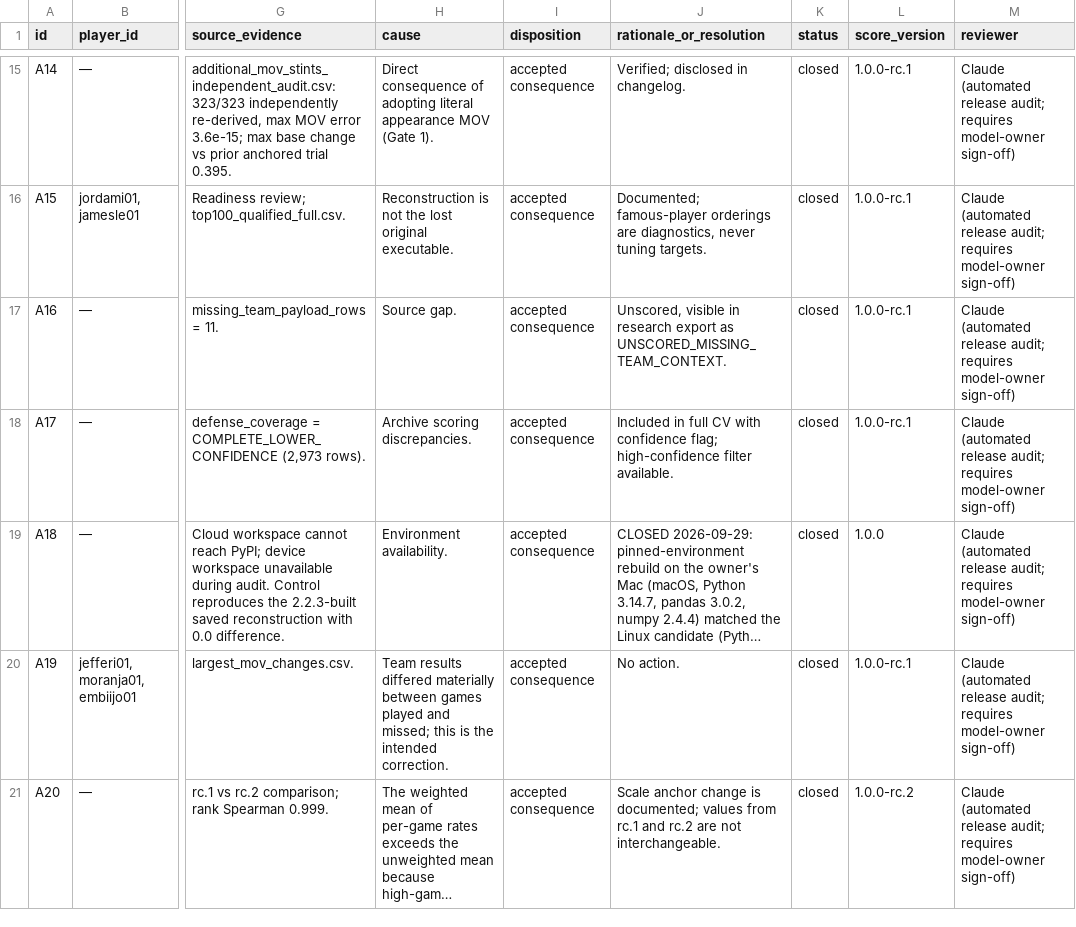
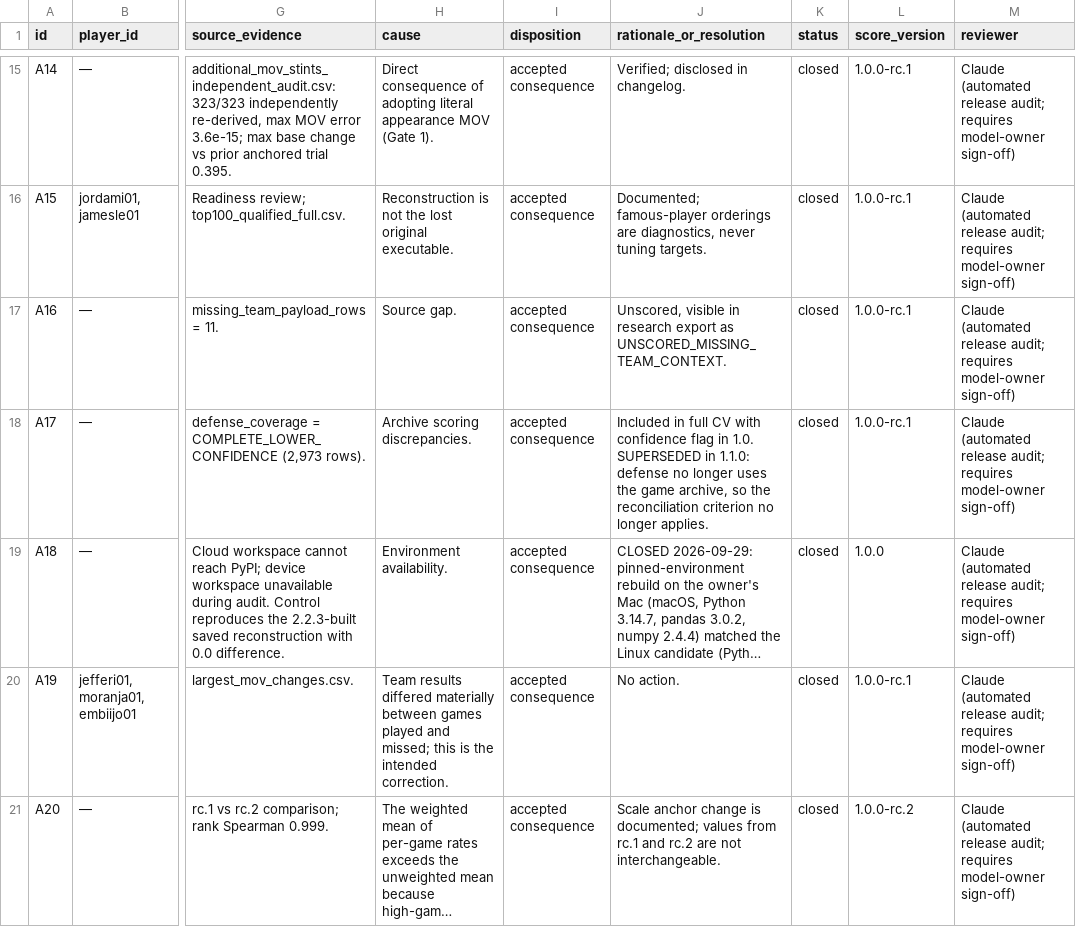
Before and after one commit to mariotavoiii/Court-Value, a CSV file: anomaly_log.csv, drawn as a sheet; only a part is shown, gaps mark what is left out; long unchanged cells end in …; the diff covers the shown part only; the diff names each change by its address in the sheet, - before the commit and + after, or states it on an @@ line.

```diff
--- a/anomaly_log.csv
+++ b/anomaly_log.csv
-J18 (rationale_or_resolution): …with confidence flag; high-confidence filter available.
+J18 (rationale_or_resolution): …with confidence flag in 1.0. SUPERSEDED in 1.1.0: defense no longer uses the game archive, so the reconciliation criterion no longer applies.
```
Also changed, not shown: 4 added rows elsewhere in this file, 21 other files.
